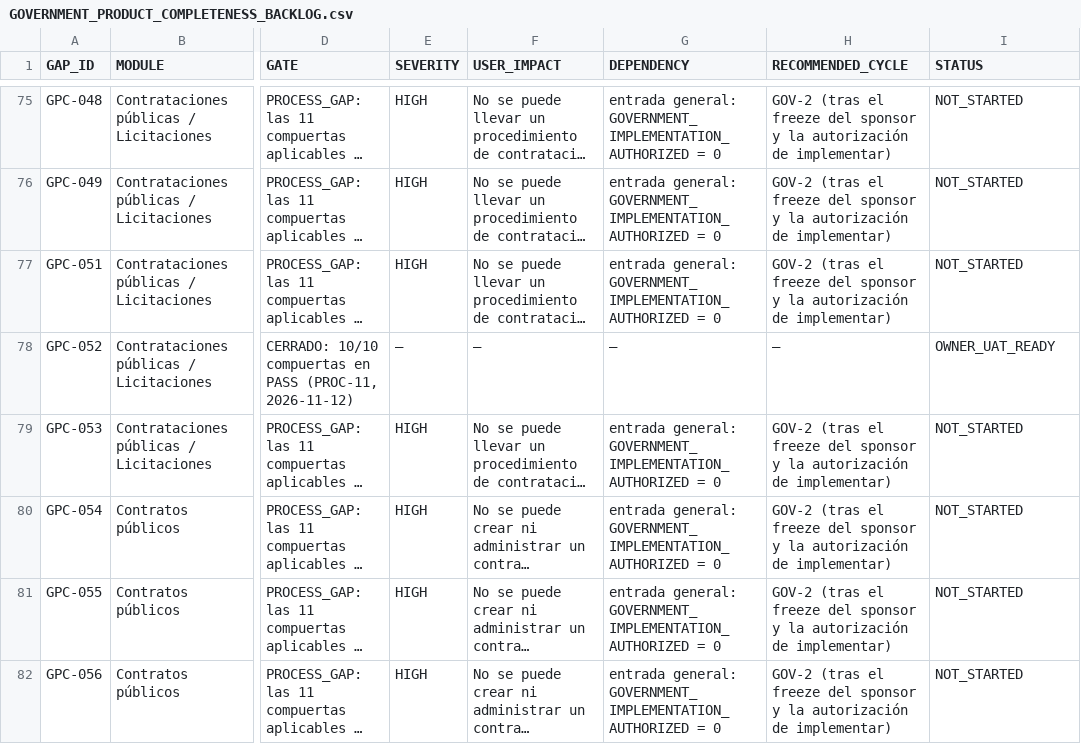
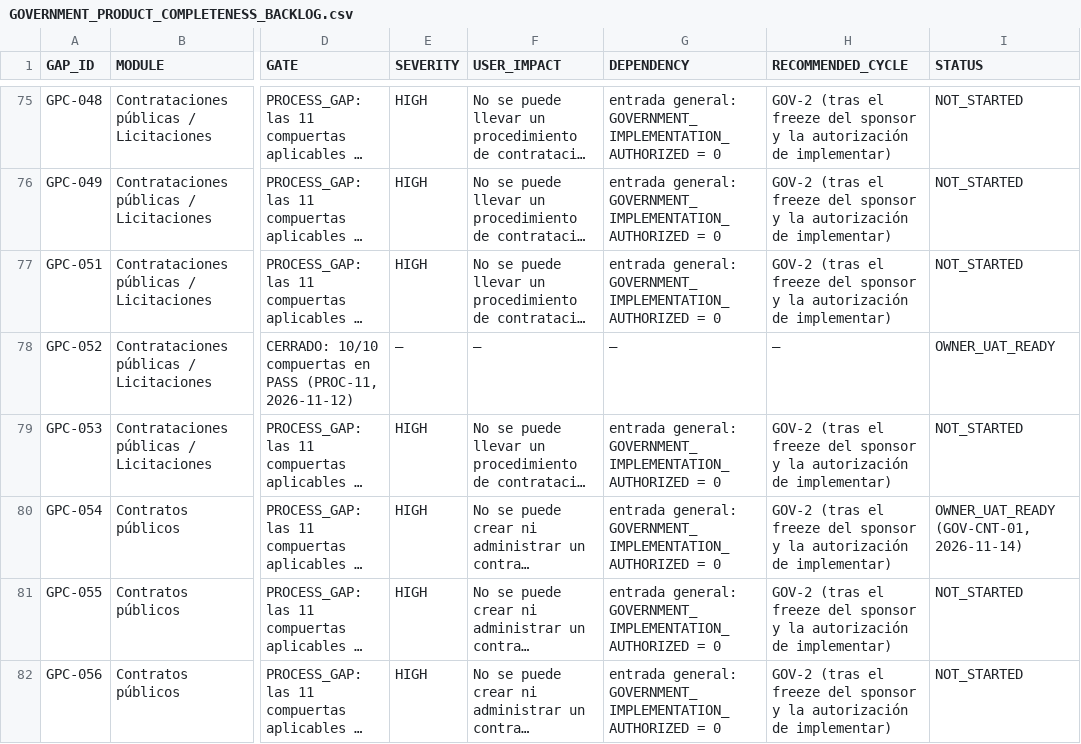
Before and after one commit to dvconsultores/kontrol, a CSV file: docs/roadmap/government-product-completeness/GOVERNMENT_PRODUCT_COMPLETENESS_BACKLOG.csv, drawn as a sheet; only a part is shown, gaps mark what is left out; long unchanged cells end in …; the diff names each change by its address in the sheet, - before the commit and + after, or states it on an @@ line.

```diff
--- a/docs/roadmap/government-product-completeness/GOVERNMENT_PRODUCT_COMPLETENESS_BACKLOG.csv
+++ b/docs/roadmap/government-product-completeness/GOVERNMENT_PRODUCT_COMPLETENESS_BACKLOG.csv
-I80 (STATUS): NOT_STARTED
+I80 (STATUS): OWNER_UAT_READY (GOV-CNT-01, 2026-11-14)
```
Also changed, not shown: docs/roadmap/government-product-completeness/GOVERNMENT_PRODUCT_COMPLETENESS_MATRIX.csv, docs/roadmap/government-product-completeness/GOVERNMENT_REQUIREMENTS_PRODUCT_MATRIX.csv, 11 other files.
